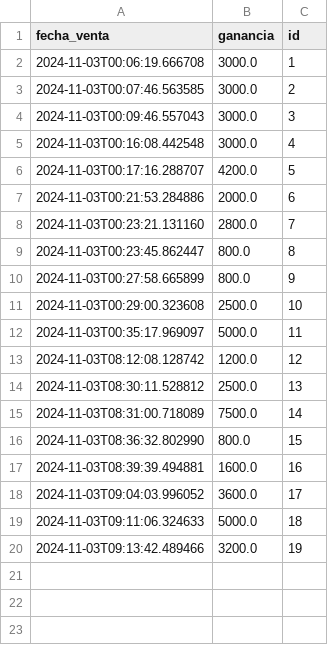
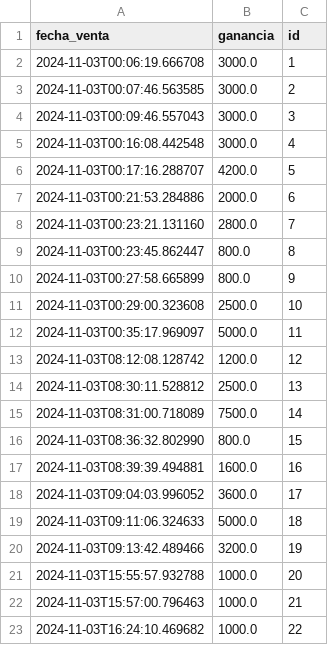
Before and after one commit to OverCV/Portable, a CSV file: backend/data/base/ventas.csv, drawn as a sheet.

```diff
--- a/backend/data/base/ventas.csv
+++ b/backend/data/base/ventas.csv
@@ -20 +20,4 @@ fecha_venta,ganancia,id
 2024-11-03T09:13:42.489466,3200.0,19
+2024-11-03T15:55:57.932788,1000.0,20
+2024-11-03T15:57:00.796463,1000.0,21
+2024-11-03T16:24:10.469682,1000.0,22
```
Also changed, not shown: backend/data/base/venta_productos.csv, 4 other files.
